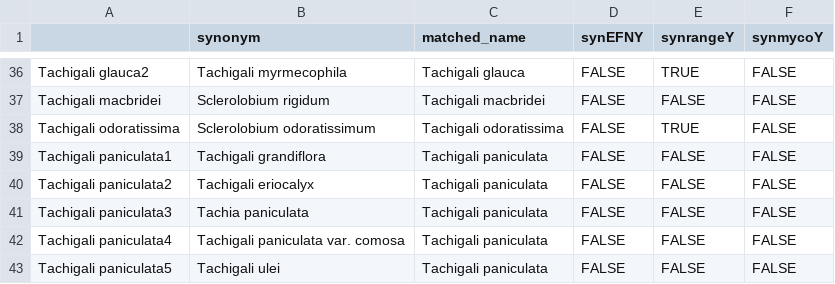
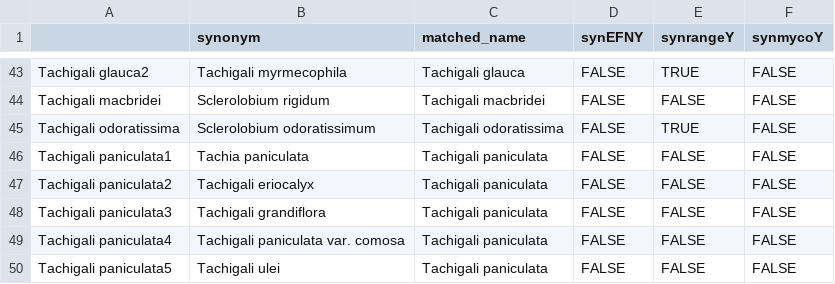
Before and after one commit to The-Frederickson-Lab/ant-legume-range, a CSV file: domatia_synonyms.csv, drawn as a sheet; only a part is shown, gaps mark what is left out; the diff covers the shown part only.

Commit message:
Added tribe names, correlation matrices

```diff
--- a/domatia_synonyms.csv
+++ b/domatia_synonyms.csv
@@ -38,5 +45,5 @@
 "Tachigali odoratissima","Sclerolobium odoratissimum","Tachigali odoratissima",FALSE,TRUE,FALSE
-"Tachigali paniculata1","Tachigali grandiflora","Tachigali paniculata",FALSE,FALSE,FALSE
+"Tachigali paniculata1","Tachia paniculata","Tachigali paniculata",FALSE,FALSE,FALSE
 "Tachigali paniculata2","Tachigali eriocalyx","Tachigali paniculata",FALSE,FALSE,FALSE
-"Tachigali paniculata3","Tachia paniculata","Tachigali paniculata",FALSE,FALSE,FALSE
+"Tachigali paniculata3","Tachigali grandiflora","Tachigali paniculata",FALSE,FALSE,FALSE
 "Tachigali paniculata4","Tachigali paniculata var. comosa","Tachigali paniculata",FALSE,FALSE,FALSE
```
Also changed, not shown: 7 added rows and 8 edited cells elsewhere in this file, domatia_resolved.csv, 12 other files.
